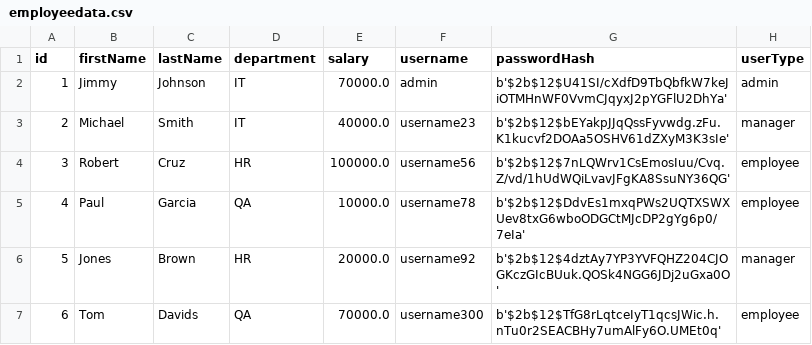
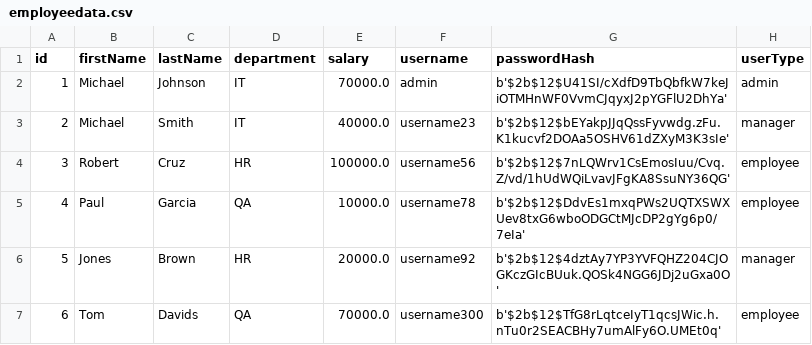
Before and after one commit to benjamin-rey-torres/LBYCPD2, a CSV file: employeedata.csv, drawn as a sheet.

```diff
--- a/employeedata.csv
+++ b/employeedata.csv
@@ -1,3 +1,3 @@
 id,firstName,lastName,department,salary,username,passwordHash,userType
-1,Jimmy,Johnson,IT,70000.0,admin,b'$2b$12$U41SI/cXdfD9TbQbfkW7keJiOTMHnWF0VvmCJqyxJ2pYGFlU2DhYa',admin
+1,Michael,Johnson,IT,70000.0,admin,b'$2b$12$U41SI/cXdfD9TbQbfkW7keJiOTMHnWF0VvmCJqyxJ2pYGFlU2DhYa',admin
 2,Michael,Smith,IT,40000.0,username23,b'$2b$12$bEYakpJJqQssFyvwdg.zFu.K1kucvf2DOAa5OSHV61dZXyM3K3sIe',manager
```
Also changed, not shown: 2 other files.
